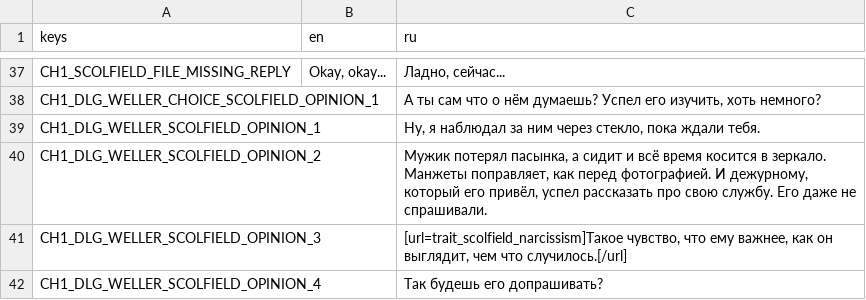
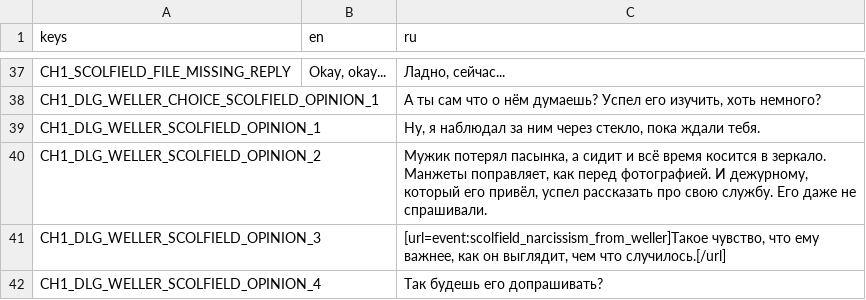
Before and after one commit to vtyurin89/first-degree-v-2, a CSV file: data/translations/dialogues/chapter1/dialogues.csv, drawn as a sheet; only a part is shown, gaps mark what is left out.

```diff
--- a/data/translations/dialogues/chapter1/dialogues.csv
+++ b/data/translations/dialogues/chapter1/dialogues.csv
@@ -40,3 +40,3 @@
 "CH1_DLG_WELLER_SCOLFIELD_OPINION_2","","Мужик потерял пасынка, а сидит и всё время косится в зеркало. Манжеты поправляет, как перед фотографией. И дежурному, который его привёл, успел рассказать про свою службу. Его даже не спрашивали."
-"CH1_DLG_WELLER_SCOLFIELD_OPINION_3","","[url=trait_scolfield_narcissism]Такое чувство, что ему важнее, как он выглядит, чем что случилось.[/url]"
+"CH1_DLG_WELLER_SCOLFIELD_OPINION_3","","[url=event:scolfield_narcissism_from_weller]Такое чувство, что ему важнее, как он выглядит, чем что случилось.[/url]"
 "CH1_DLG_WELLER_SCOLFIELD_OPINION_4","","Так будешь его допрашивать?"
```
Also changed, not shown: data/translations/discovery_keys.csv, 6 other files.
